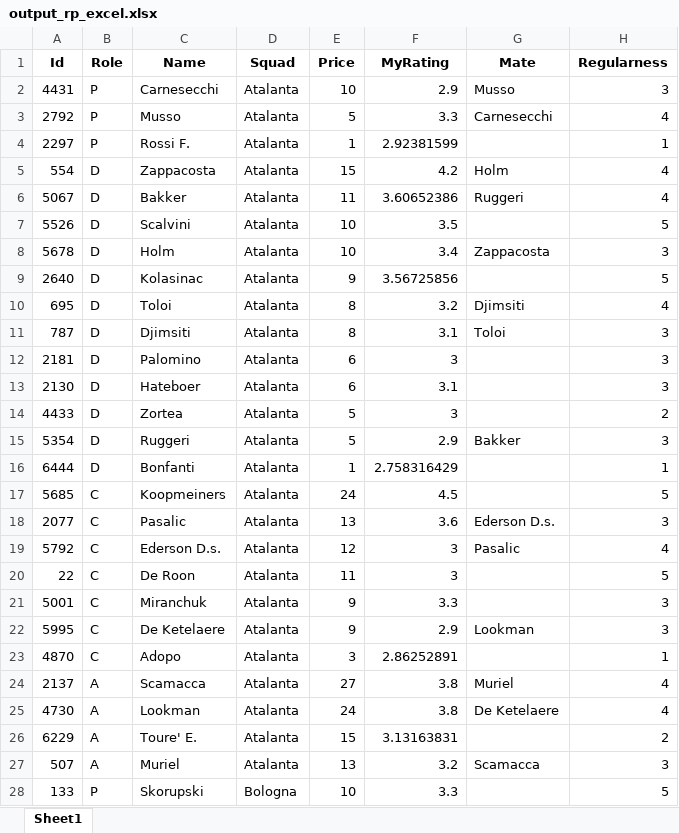
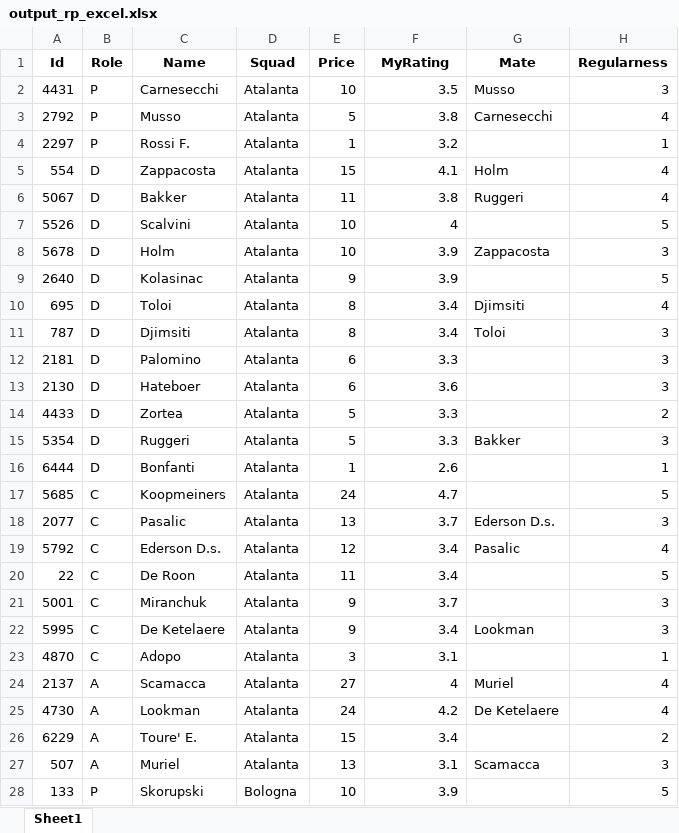
Before and after one commit to duiliocirino/FantaHelpML, an Excel workbook: 2024-2025/output_rp_excel.xlsx, sheet Sheet1, drawn as a sheet; only a part is shown; values as stored, in another font and other column widths than the file's, no borders; the diff covers the shown part only; the diff names each change by its address in the sheet, - before the commit and + after, or states it on an @@ line.

```diff
--- a/2024-2025/output_rp_excel.xlsx (sheet Sheet1)
+++ b/2024-2025/output_rp_excel.xlsx (sheet Sheet1)
-F2 (MyRating): 2.9
+F2 (MyRating): 3.5
-F3 (MyRating): 3.3
+F3 (MyRating): 3.8
-F4 (MyRating): 2.92381599
+F4 (MyRating): 3.2
-F5 (MyRating): 4.2
+F5 (MyRating): 4.1
-F6 (MyRating): 3.60652386
+F6 (MyRating): 3.8
-F7 (MyRating): 3.5
+F7 (MyRating): 4
-F8 (MyRating): 3.4
+F8 (MyRating): 3.9
-F9 (MyRating): 3.56725856
+F9 (MyRating): 3.9
-F10 (MyRating): 3.2
+F10 (MyRating): 3.4
-F11 (MyRating): 3.1
+F11 (MyRating): 3.4
-F12 (MyRating): 3
+F12 (MyRating): 3.3
-F13 (MyRating): 3.1
+F13 (MyRating): 3.6
-F14 (MyRating): 3
+F14 (MyRating): 3.3
-F15 (MyRating): 2.9
+F15 (MyRating): 3.3
-F16 (MyRating): 2.758316429
+F16 (MyRating): 2.6
-F17 (MyRating): 4.5
+F17 (MyRating): 4.7
-F18 (MyRating): 3.6
+F18 (MyRating): 3.7
-F19:F20 (MyRating): 3
+F19:F20 (MyRating): 3.4
-F21 (MyRating): 3.3
+F21 (MyRating): 3.7
-F22 (MyRating): 2.9
+F22 (MyRating): 3.4
-F23 (MyRating): 2.86252891
+F23 (MyRating): 3.1
-F24 (MyRating): 3.8
+F24 (MyRating): 4
-F25 (MyRating): 3.8
+F25 (MyRating): 4.2
-F26 (MyRating): 3.13163831
+F26 (MyRating): 3.4
-F27 (MyRating): 3.2
+F27 (MyRating): 3.1
-F28 (MyRating): 3.3
+F28 (MyRating): 3.9
```
Also changed, not shown: 499 edited cells elsewhere in this sheet, 9 other files.
